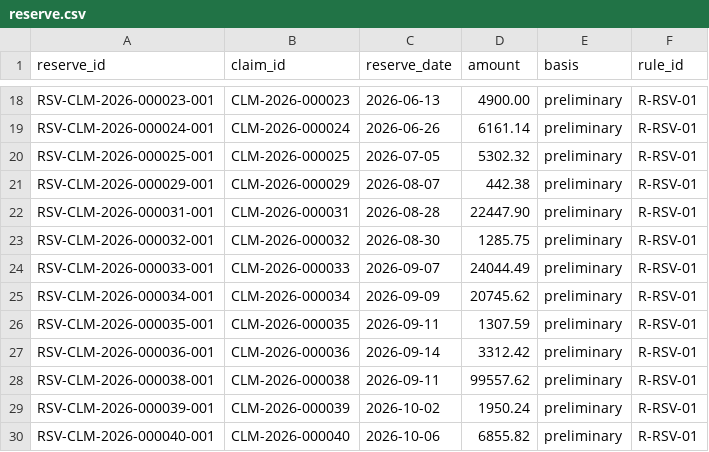
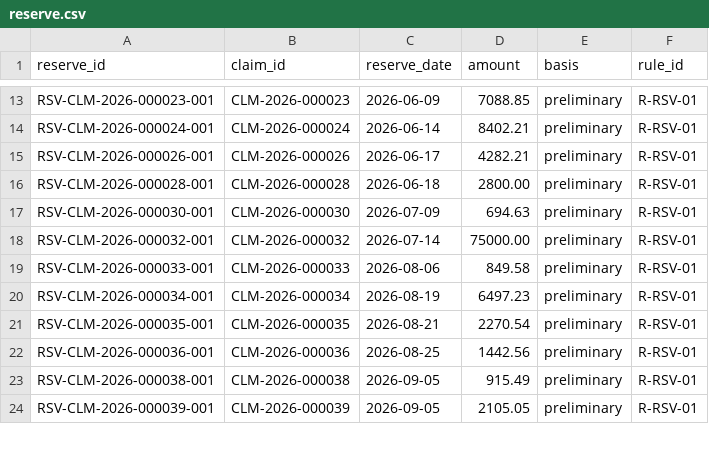
Before and after one commit to hiox2004/YottaFlex-ASG, a CSV file: output/starter/csv/reserve.csv, drawn as a sheet; only a part is shown, gaps mark what is left out; removed rows and columns are numbered as before the commit, all else as after; the diff covers the shown part only; the diff names each change by its address in the sheet, - before the commit and + after, or states it on an @@ line.

```diff
--- a/output/starter/csv/reserve.csv
+++ b/output/starter/csv/reserve.csv
-C13 (reserve_date): 2026-06-13
+C13 (reserve_date): 2026-06-09
-D13 (amount): 4900.00
+D13 (amount): 7088.85
-C14 (reserve_date): 2026-06-26
+C14 (reserve_date): 2026-06-14
-D14 (amount): 6161.14
+D14 (amount): 8402.21
-A15 (reserve_id): RSV-CLM-2026-000025-001
+A15 (reserve_id): RSV-CLM-2026-000026-001
-B15 (claim_id): CLM-2026-000025
+B15 (claim_id): CLM-2026-000026
-C15 (reserve_date): 2026-07-05
+C15 (reserve_date): 2026-06-17
-D15 (amount): 5302.32
+D15 (amount): 4282.21
-A16 (reserve_id): RSV-CLM-2026-000029-001
+A16 (reserve_id): RSV-CLM-2026-000028-001
-B16 (claim_id): CLM-2026-000029
+B16 (claim_id): CLM-2026-000028
-C16 (reserve_date): 2026-08-07
+C16 (reserve_date): 2026-06-18
-D16 (amount): 442.38
+D16 (amount): 2800.00
-A17 (reserve_id): RSV-CLM-2026-000031-001
+A17 (reserve_id): RSV-CLM-2026-000030-001
-B17 (claim_id): CLM-2026-000031
+B17 (claim_id): CLM-2026-000030
-C17 (reserve_date): 2026-08-28
+C17 (reserve_date): 2026-07-09
-D17 (amount): 22447.90
+D17 (amount): 694.63
-C18 (reserve_date): 2026-08-30
+C18 (reserve_date): 2026-07-14
-D18 (amount): 1285.75
+D18 (amount): 75000.00
-C19 (reserve_date): 2026-09-07
+C19 (reserve_date): 2026-08-06
-D19 (amount): 24044.49
+D19 (amount): 849.58
-C20 (reserve_date): 2026-09-09
+C20 (reserve_date): 2026-08-19
-D20 (amount): 20745.62
+D20 (amount): 6497.23
-C21 (reserve_date): 2026-09-11
+C21 (reserve_date): 2026-08-21
-D21 (amount): 1307.59
+D21 (amount): 2270.54
-C22 (reserve_date): 2026-09-14
+C22 (reserve_date): 2026-08-25
-D22 (amount): 3312.42
+D22 (amount): 1442.56
-C23 (reserve_date): 2026-09-11
+C23 (reserve_date): 2026-09-05
-D23 (amount): 99557.62
+D23 (amount): 915.49
-C24 (reserve_date): 2026-10-02
+C24 (reserve_date): 2026-09-05
-D24 (amount): 1950.24
+D24 (amount): 2105.05
-row 30: RSV-CLM-2026-000040-001 | CLM-2026-000040 | 2026-10-06 | 6855.82 | preliminary | R-RSV-01
```
Also changed, not shown: 2 added rows, 6 removed rows and 33 edited cells elsewhere in this file, output/starter/csv/claim_item.csv, output/starter/csv/claim_status_history.csv, 56 other files.
